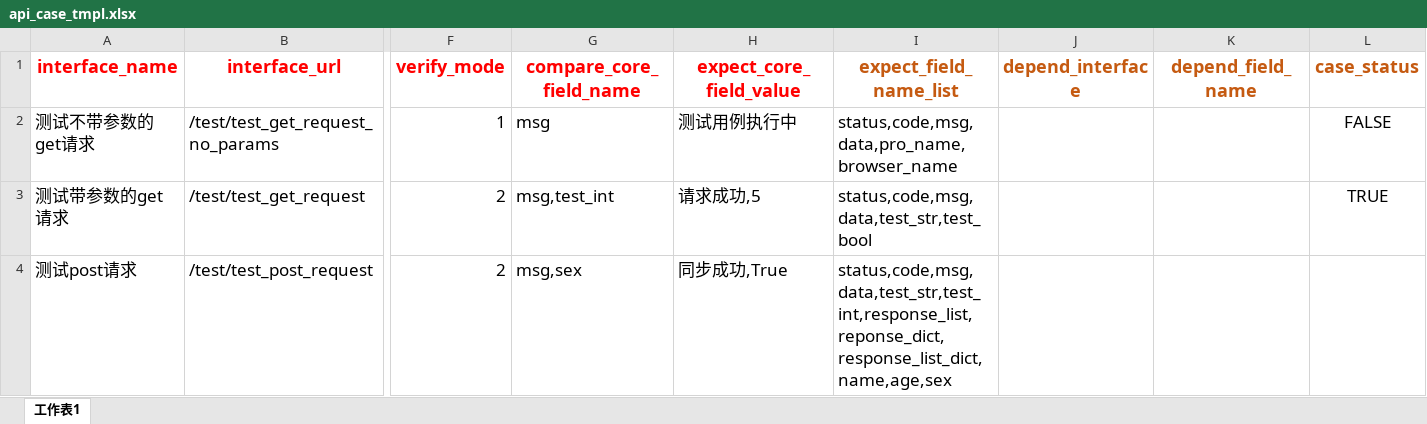
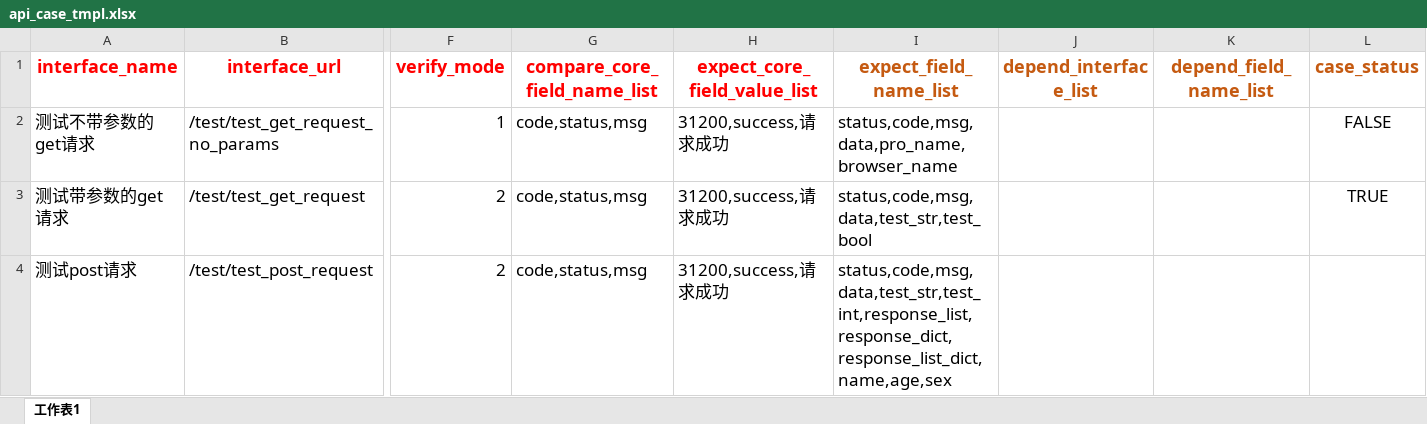
Before and after one commit to micllo/pythonApi, an Excel workbook: api_case_tmpl.xlsx, sheet 工作表1, drawn as a sheet; only a part is shown, gaps mark what is left out; values as stored, in another font and other column widths than the file's, no borders; the diff names each change by its address in the sheet, - before the commit and + after, or states it on an @@ line.

```diff
--- a/api_case_tmpl.xlsx (sheet 工作表1)
+++ b/api_case_tmpl.xlsx (sheet 工作表1)
-G1: compare_core_field_name
+G1: compare_core_field_name_list
-H1: expect_core_field_value
+H1: expect_core_field_value_list
-J1: depend_interface
+J1: depend_interface_list
-K1: depend_field_name
+K1: depend_field_name_list
-G2 (compare_core_field_name_list): msg
+G2 (compare_core_field_name_list): code,status,msg
-H2 (expect_core_field_value_list): 测试用例执行中
+H2 (expect_core_field_value_list): 31200,success,请求成功
-G3 (compare_core_field_name_list): msg,test_int
+G3 (compare_core_field_name_list): code,status,msg
-H3 (expect_core_field_value_list): 请求成功,5
+H3 (expect_core_field_value_list): 31200,success,请求成功
-G4 (compare_core_field_name_list): msg,sex
+G4 (compare_core_field_name_list): code,status,msg
-H4 (expect_core_field_value_list): 同步成功,True
+H4 (expect_core_field_value_list): 31200,success,请求成功
-I4 (expect_field_name_list): status,code,msg,data,test_str,test_int,response_list,reponse_dict,response_list_dict,name,age,sex
+I4 (expect_field_name_list): status,code,msg,data,test_str,test_int,response_list,response_dict,response_list_dict,name,age,sex
```
Also changed, not shown: tmp/upload_case_file.xlsx, 5 other files.
